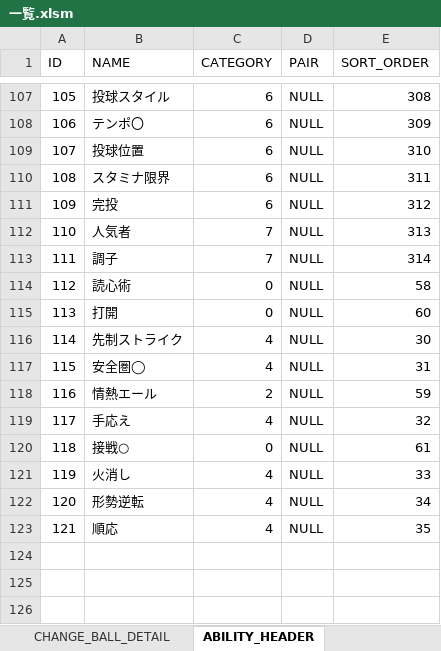
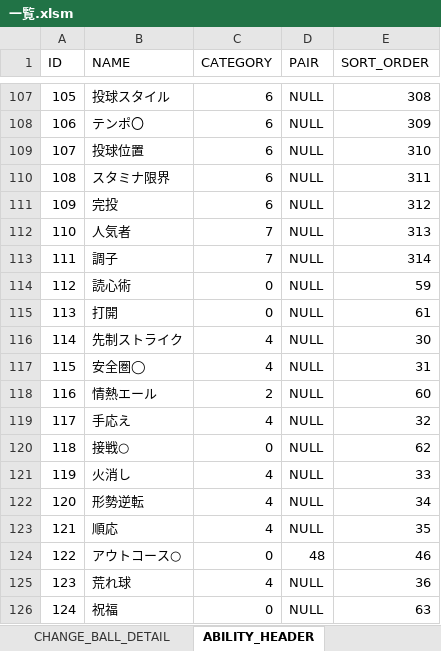
Before and after one commit to hitsujimeeee/stdwool, an Excel workbook: products/pawapro/data/一覧.xlsm, sheet ABILITY_HEADER, drawn as a sheet; only a part is shown, gaps mark what is left out; values as stored, in another font and other column widths than the file's, no borders; charts and pictures not drawn; the diff covers the shown part only; the diff names each change by its address in the sheet, - before the commit and + after, or states it on an @@ line.

```diff
--- a/products/pawapro/data/一覧.xlsm (sheet ABILITY_HEADER)
+++ b/products/pawapro/data/一覧.xlsm (sheet ABILITY_HEADER)
-E114 (SORT_ORDER): 58
+E114 (SORT_ORDER): 59
-E115 (SORT_ORDER): 60
+E115 (SORT_ORDER): 61
-E118 (SORT_ORDER): 59
+E118 (SORT_ORDER): 60
-E120 (SORT_ORDER): 61
+E120 (SORT_ORDER): 62
+row 124: 122 | アウトコース○ | 0 | 48 | 46
+row 125: 123 | 荒れ球 | 4 | NULL | 36
+row 126: 124 | 祝福 | 0 | NULL | 63
```
Also changed, not shown: 13 edited cells elsewhere in this sheet, sheet ABILITY_DETAIL, sheet EVENT_CHARACTER, formulas that keep their value, 17 other files.
